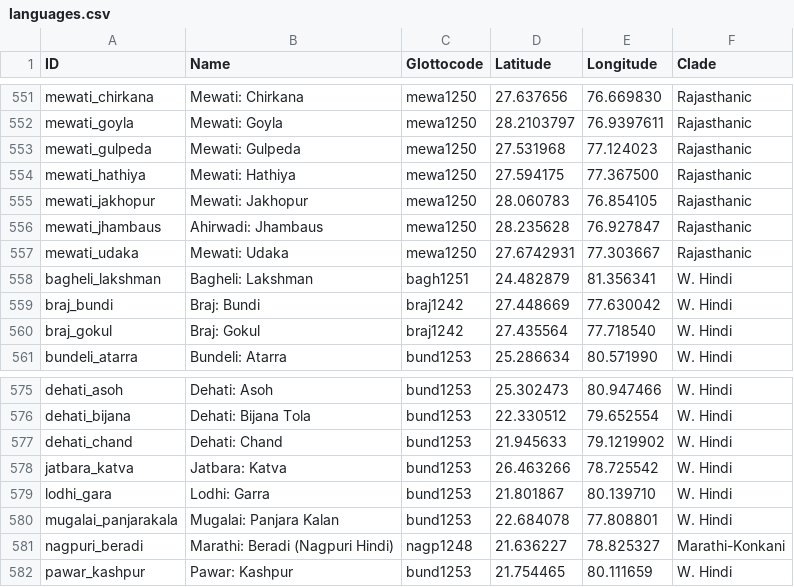
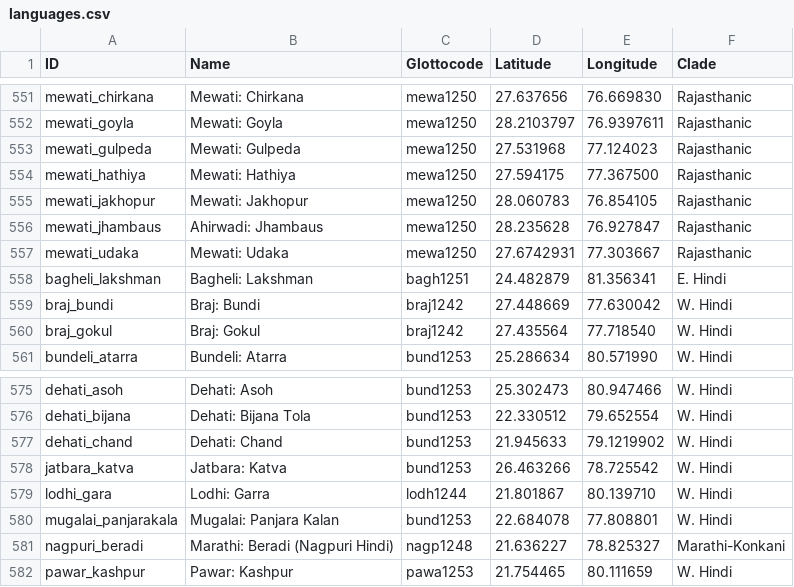
Before and after one commit to moli-mandala/data, a CSV file: cldf/languages.csv, drawn as a sheet; only a part is shown, gaps mark what is left out.

Commit message:
langs

```diff
--- a/cldf/languages.csv
+++ b/cldf/languages.csv
@@ -557,3 +557,3 @@ mewati_jhambaus,Ahirwadi: Jhambaus,mewa1250,28.235628,76.927847,Rajasthanic
 mewati_udaka,Mewati: Udaka,mewa1250,27.6742931,77.303667,Rajasthanic
-bagheli_lakshman,Bagheli: Lakshman,bagh1251,24.482879,81.356341,W. Hindi
+bagheli_lakshman,Bagheli: Lakshman,bagh1251,24.482879,81.356341,E. Hindi
 braj_bundi,Braj: Bundi,braj1242,27.448669, 77.630042,W. Hindi
@@ -578,5 +578,5 @@ dehati_chand,Dehati: Chand,bund1253,21.945633,79.1219902,W. Hindi
 jatbara_katva,Jatbara: Katva,bund1253,26.463266,78.725542,W. Hindi
-lodhi_gara,Lodhi: Garra,bund1253,21.801867,80.139710,W. Hindi
+lodhi_gara,Lodhi: Garra,lodh1244,21.801867,80.139710,W. Hindi
 mugalai_panjarakala,Mugalai: Panjara Kalan,bund1253,22.684078, 77.808801,W. Hindi
 nagpuri_beradi,Marathi: Beradi (Nagpuri Hindi),nagp1248,21.636227,78.825327,Marathi-Konkani
-pawar_kashpur,Pawar: Kashpur,bund1253,21.754465,80.111659,W. Hindi
+pawar_kashpur,Pawar: Kashpur,pawa1253,21.754465,80.111659,W. Hindi
```
